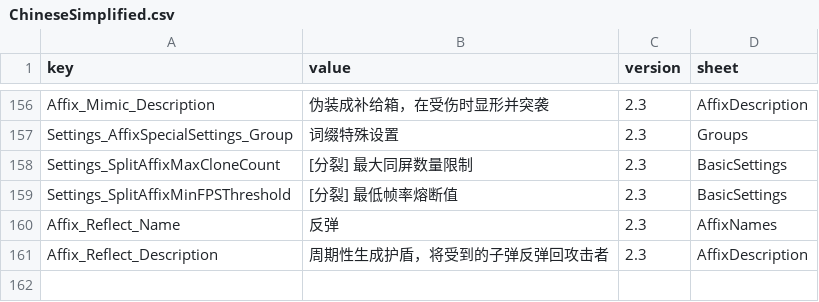
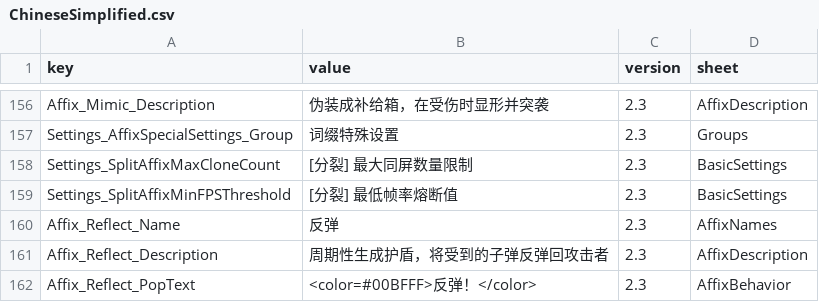
Before and after one commit to LOVEIII486/EliteEnemies, a CSV file: Localization/ChineseSimplified.csv, drawn as a sheet; only a part is shown, gaps mark what is left out.

```diff
--- a/Localization/ChineseSimplified.csv
+++ b/Localization/ChineseSimplified.csv
@@ -161 +161,2 @@ Affix_Reflect_Name,反弹,2.3,AffixNames
 Affix_Reflect_Description,周期性生成护盾，将受到的子弹反弹回攻击者,2.3,AffixDescription
+Affix_Reflect_PopText,<color=#00BFFF>反弹！</color>,2.3,AffixBehavior
```
Also changed, not shown: Localization/ChineseTraditional.csv, Localization/English.csv, 3 other files.
